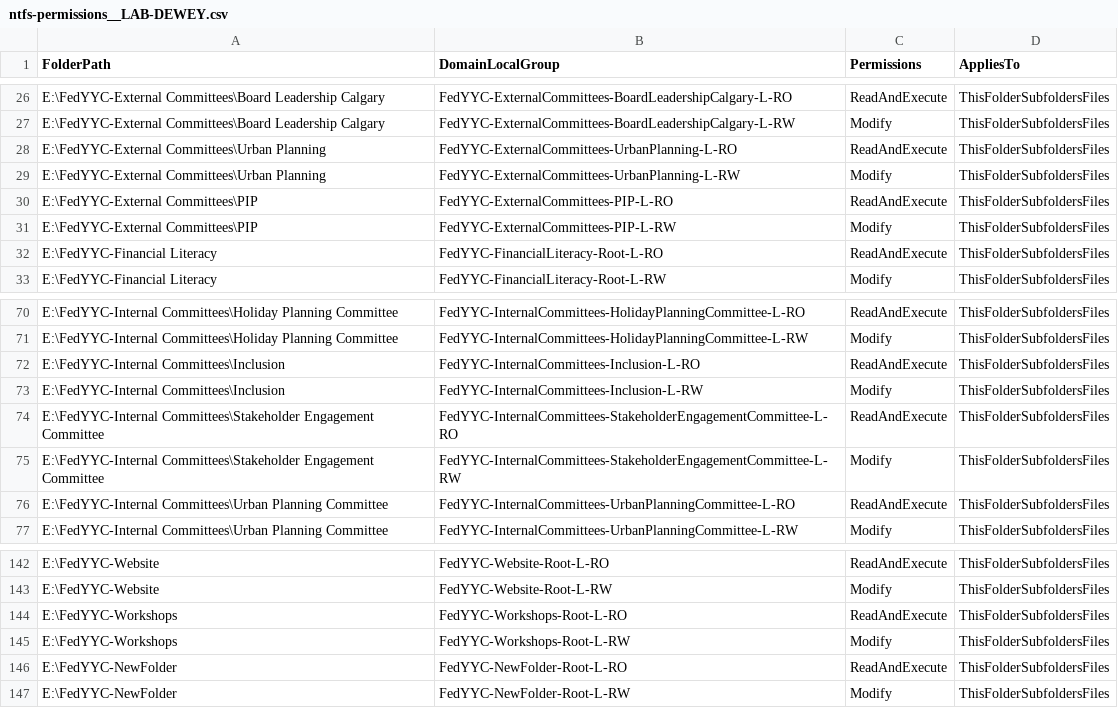
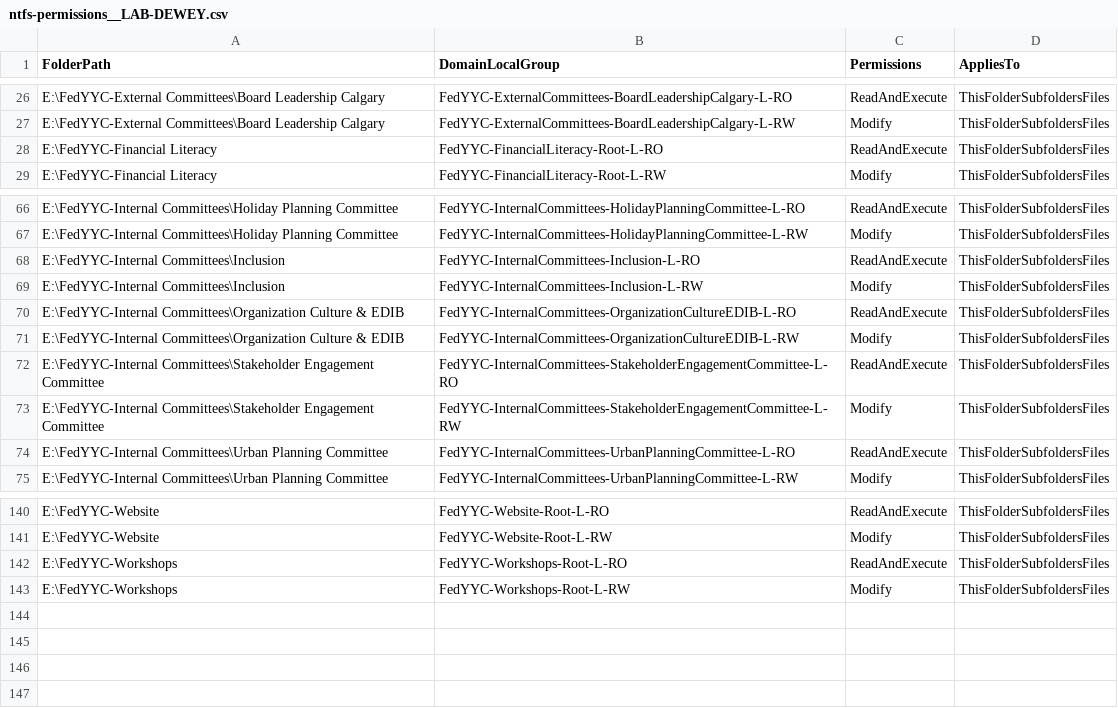
Before and after one commit to yayen0936/new-file-management-system, a CSV file: derivatives/ntfs-permissions__LAB-DEWEY.csv, drawn as a sheet; only a part is shown, gaps mark what is left out.

```diff
--- a/derivatives/ntfs-permissions__LAB-DEWEY.csv
+++ b/derivatives/ntfs-permissions__LAB-DEWEY.csv
@@ -27,6 +27,2 @@ E:\FedYYC-External Committees\Board Leadership Calgary,FedYYC-ExternalCommittees
 E:\FedYYC-External Committees\Board Leadership Calgary,FedYYC-ExternalCommittees-BoardLeadershipCalgary-L-RW,Modify,ThisFolderSubfoldersFiles
-E:\FedYYC-External Committees\Urban Planning,FedYYC-ExternalCommittees-UrbanPlanning-L-RO,ReadAndExecute,ThisFolderSubfoldersFiles
-E:\FedYYC-External Committees\Urban Planning,FedYYC-ExternalCommittees-UrbanPlanning-L-RW,Modify,ThisFolderSubfoldersFiles
-E:\FedYYC-External Committees\PIP,FedYYC-ExternalCommittees-PIP-L-RO,ReadAndExecute,ThisFolderSubfoldersFiles
-E:\FedYYC-External Committees\PIP,FedYYC-ExternalCommittees-PIP-L-RW,Modify,ThisFolderSubfoldersFiles
 E:\FedYYC-Financial Literacy,FedYYC-FinancialLiteracy-Root-L-RO,ReadAndExecute,ThisFolderSubfoldersFiles
@@ -73,2 +69,4 @@ E:\FedYYC-Internal Committees\Inclusion,FedYYC-InternalCommittees-Inclusion-L-RO
 E:\FedYYC-Internal Committees\Inclusion,FedYYC-InternalCommittees-Inclusion-L-RW,Modify,ThisFolderSubfoldersFiles
+E:\FedYYC-Internal Committees\Organization Culture & EDIB,FedYYC-InternalCommittees-OrganizationCultureEDIB-L-RO,ReadAndExecute,ThisFolderSubfoldersFiles
+E:\FedYYC-Internal Committees\Organization Culture & EDIB,FedYYC-InternalCommittees-OrganizationCultureEDIB-L-RW,Modify,ThisFolderSubfoldersFiles
 E:\FedYYC-Internal Committees\Stakeholder Engagement Committee,FedYYC-InternalCommittees-StakeholderEngagementCommittee-L-RO,ReadAndExecute,ThisFolderSubfoldersFiles
@@ -145,3 +143 @@ E:\FedYYC-Workshops,FedYYC-Workshops-Root-L-RO,ReadAndExecute,ThisFolderSubfolde
 E:\FedYYC-Workshops,FedYYC-Workshops-Root-L-RW,Modify,ThisFolderSubfoldersFiles
-E:\FedYYC-NewFolder,FedYYC-NewFolder-Root-L-RO,ReadAndExecute,ThisFolderSubfoldersFiles
-E:\FedYYC-NewFolder,FedYYC-NewFolder-Root-L-RW,Modify,ThisFolderSubfoldersFiles
```
Also changed, not shown: derivatives/ad-domainlocal-groups.csv, derivatives/dfs-replications.csv, 5 other files.
